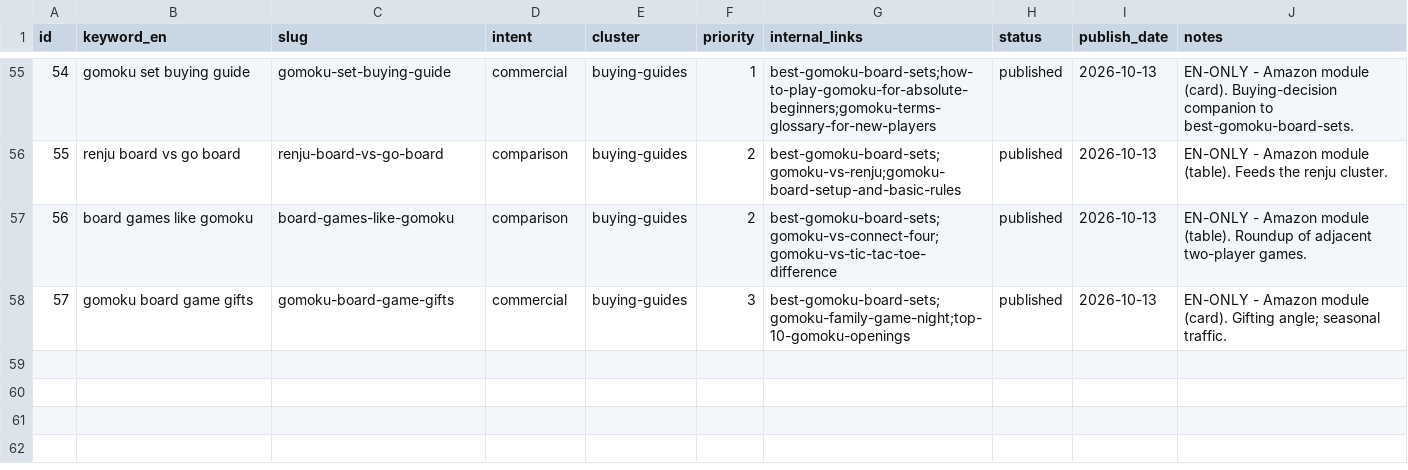
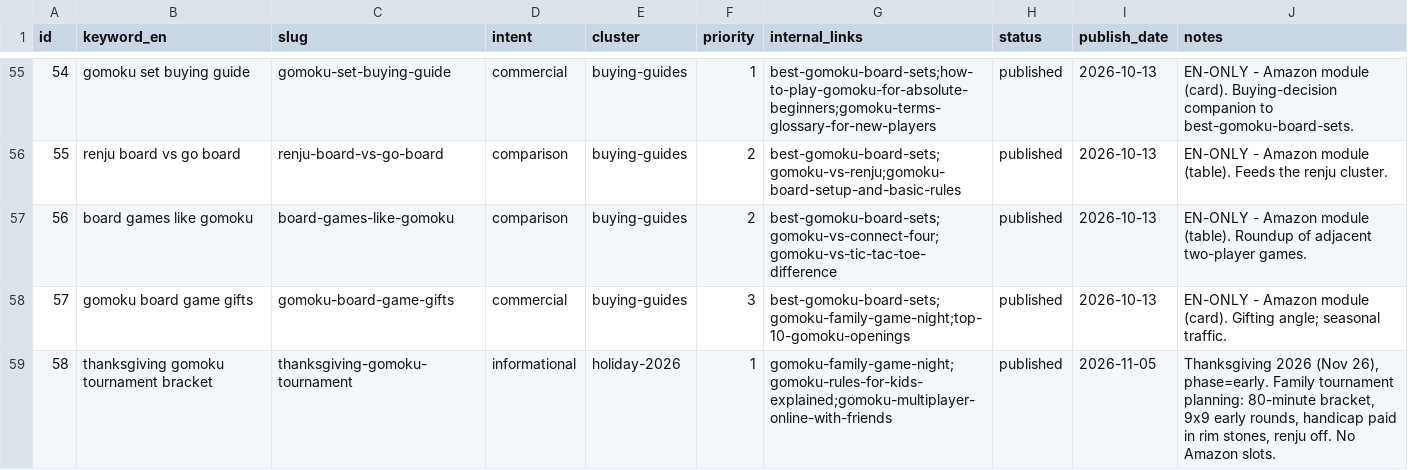
Before and after one commit to Zhou-Xiaoyong/trygomoku, a CSV file: seo/longtail_keywords.csv, drawn as a sheet; only a part is shown, gaps mark what is left out.

Commit message:
blog: Thanksgiving 2026 节日稿 thanksgiving-gomoku-tournament (thanksgiving gomoku tournament bracket)

```diff
--- a/seo/longtail_keywords.csv
+++ b/seo/longtail_keywords.csv
@@ -58 +58,2 @@ id,keyword_en,slug,intent,cluster,priority,internal_links,status,publish_date,no
 57,gomoku board game gifts,gomoku-board-game-gifts,commercial,buying-guides,3,best-gomoku-board-sets;gomoku-family-game-night;top-10-gomoku-openings,published,2026-10-13,EN-ONLY - Amazon module (card). Gifting angle; seasonal traffic.
+58,thanksgiving gomoku tournament bracket,thanksgiving-gomoku-tournament,informational,holiday-2026,1,gomoku-family-game-night;gomoku-rules-for-kids-explained;gomoku-multiplayer-online-with-friends,published,2026-11-05,"Thanksgiving 2026 (Nov 26), phase=early. Family tournament planning: 80-minute bracket, 9x9 early rounds, handicap paid in rim stones, renju off. No Amazon slots."
```
Also changed, not shown: 27 other files.
